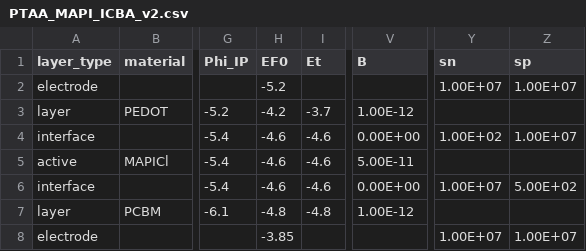
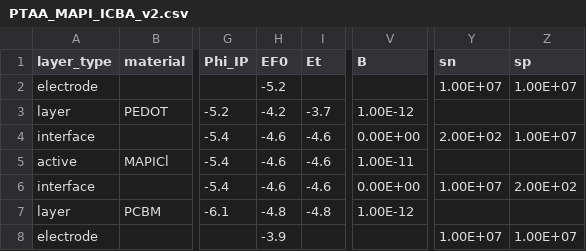
Before and after one commit to lucy-hart/Driftfusion, a CSV file: Input_files/PTAA_MAPI_ICBA_v2.csv, drawn as a sheet; only a part is shown, gaps mark what is left out; the diff names each change by its address in the sheet, - before the commit and + after, or states it on an @@ line.

```diff
--- a/Input_files/PTAA_MAPI_ICBA_v2.csv
+++ b/Input_files/PTAA_MAPI_ICBA_v2.csv
-Y4 (sn): 1.00E+02
+Y4 (sn): 2.00E+02
-V5 (B): 5.00E-11
+V5 (B): 1.00E-11
-Z6 (sp): 5.00E+02
+Z6 (sp): 2.00E+02
-H8 (EF0): -3.85
+H8 (EF0): -3.9
```
Also changed, not shown: Input_files/PTAA_MAPI_Kloc6_v2.csv, Input_files/PTAA_MAPI_PCBM_v2.csv, 2 other files.
